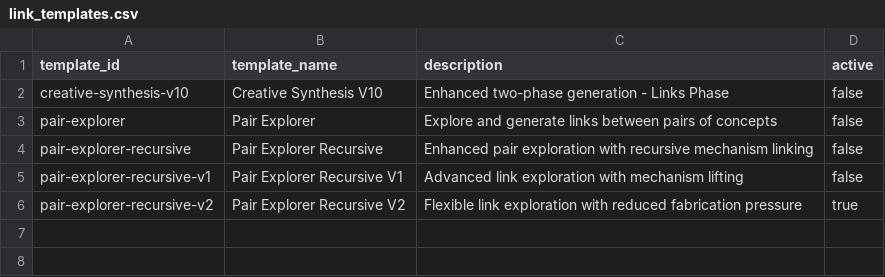
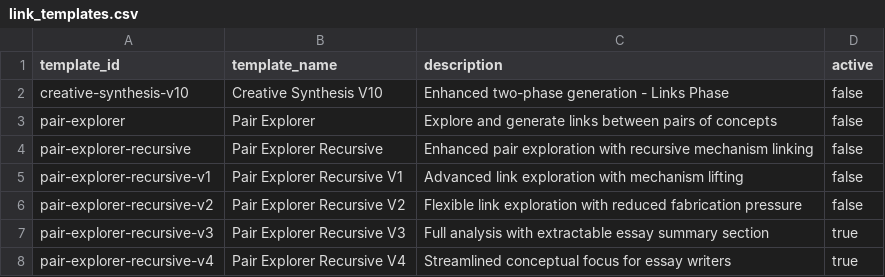
Before and after one commit to zby/DayDreamingDayDreaming, a CSV file: data/1_raw/link_templates.csv, drawn as a sheet.

Commit message:
maybe link responses are too long?

```diff
--- a/data/1_raw/link_templates.csv
+++ b/data/1_raw/link_templates.csv
@@ -5,2 +5,4 @@ pair-explorer-recursive,Pair Explorer Recursive,Enhanced pair exploration with r
 pair-explorer-recursive-v1,Pair Explorer Recursive V1,Advanced link exploration with mechanism lifting,false
-pair-explorer-recursive-v2,Pair Explorer Recursive V2,Flexible link exploration with reduced fabrication pressure,true
+pair-explorer-recursive-v2,Pair Explorer Recursive V2,Flexible link exploration with reduced fabrication pressure,false
+pair-explorer-recursive-v3,Pair Explorer Recursive V3,Full analysis with extractable essay summary section,true
+pair-explorer-recursive-v4,Pair Explorer Recursive V4,Streamlined conceptual focus for essay writers,true
```
Also changed, not shown: 2 other files.
